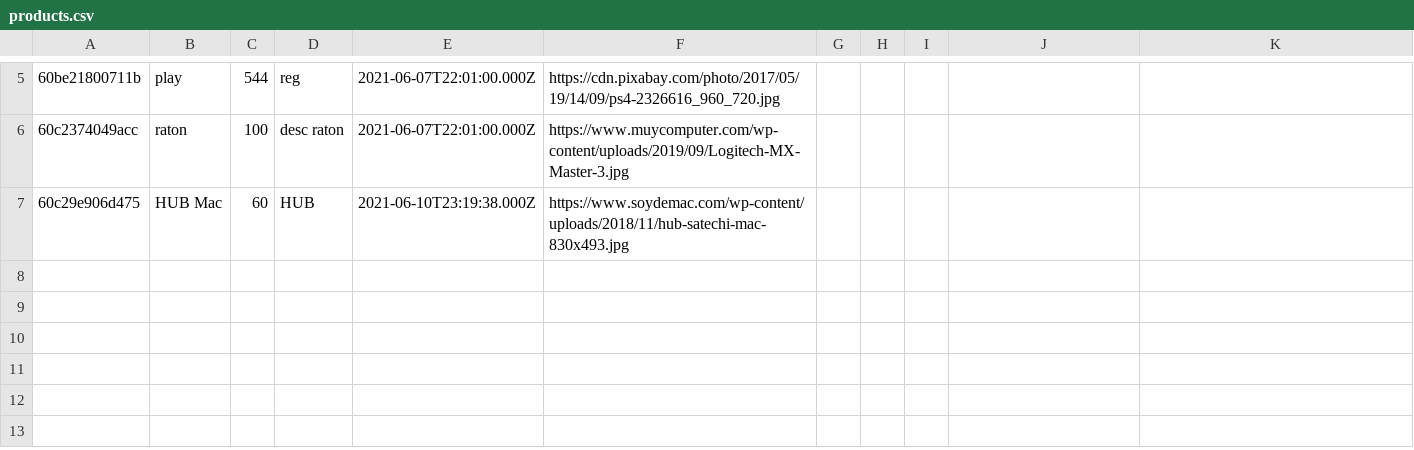
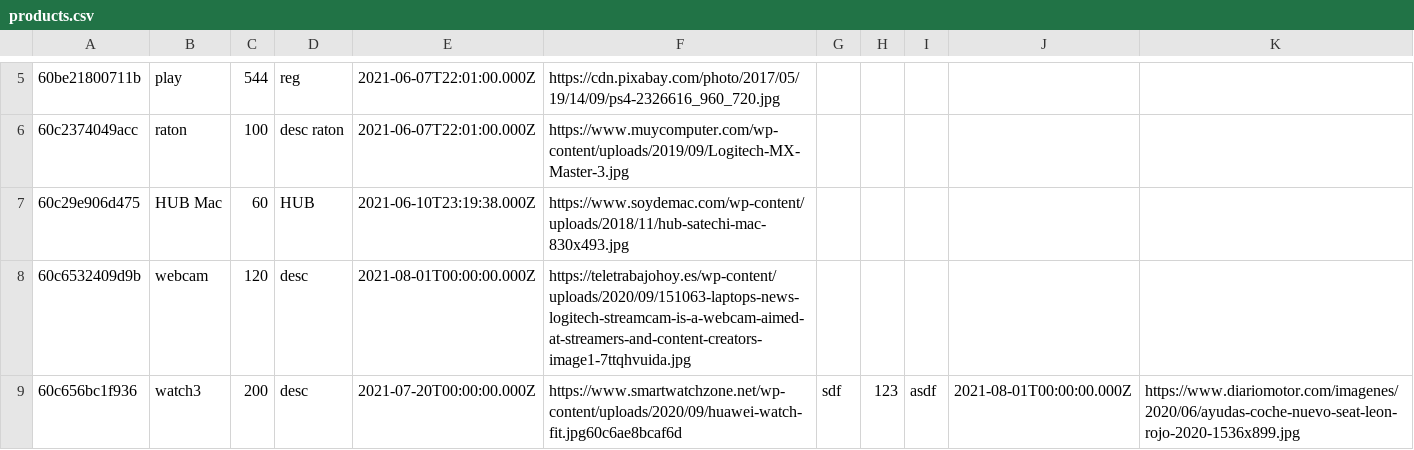
Before and after one commit to MariaVillascusa/auction-web-with-PHP-Backend, a CSV file: src/Infrastructure/Files/products.csv, drawn as a sheet; only a part is shown, gaps mark what is left out; the diff names each change by its address in the sheet, - before the commit and + after, or states it on an @@ line.

```diff
--- a/src/Infrastructure/Files/products.csv
+++ b/src/Infrastructure/Files/products.csv
+row 8: 60c6532409d9b | webcam | 120 | desc | 2021-08-01T00:00:00.000Z | https://teletrabajohoy.es/wp-content/uploads/2020/09/151063-laptops-news-logitech-streamcam-is-a-webcam-aimed-at-streamers-and-content-creators-image1-7ttqhvuida.jpg
+row 9: 60c656bc1f936 | watch3 | 200 | desc | 2021-07-20T00:00:00.000Z | https://www.smartwatchzone.net/wp-content/uploads/2020/09/huawei-watch-fit.jpg60c6ae8bcaf6d | sdf | 123 | asdf | 2021-08-01T00:00:00.000Z | https://www.diariomotor.com/imagenes/2020/06/ayudas-coche-nuevo-seat-leon-rojo-2020-1536x899.jpg
```
Also changed, not shown: src/Infrastructure/Files/bids.csv, src/Infrastructure/Files/users.csv, 41 other files.
